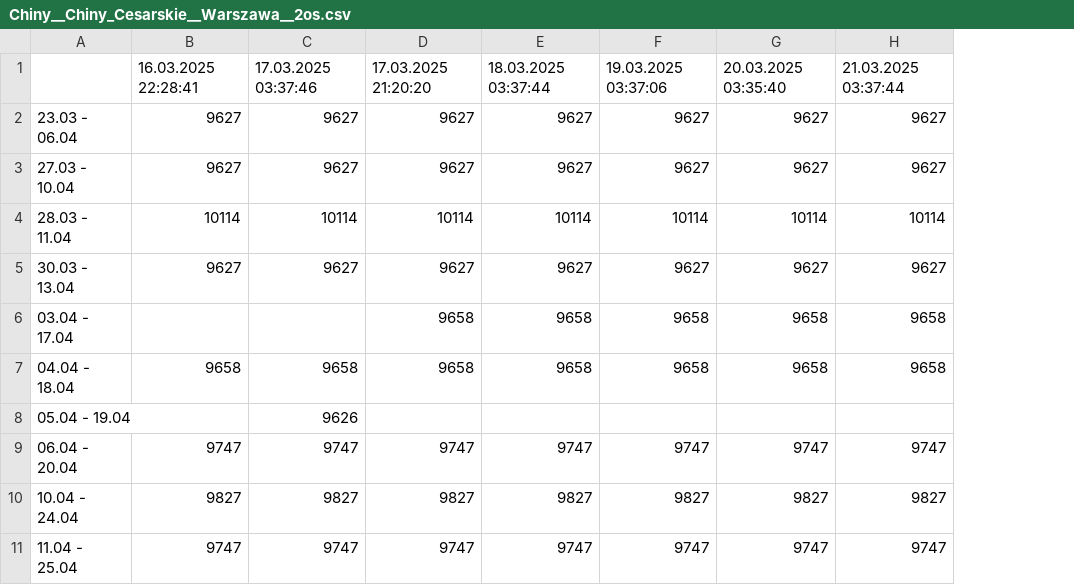
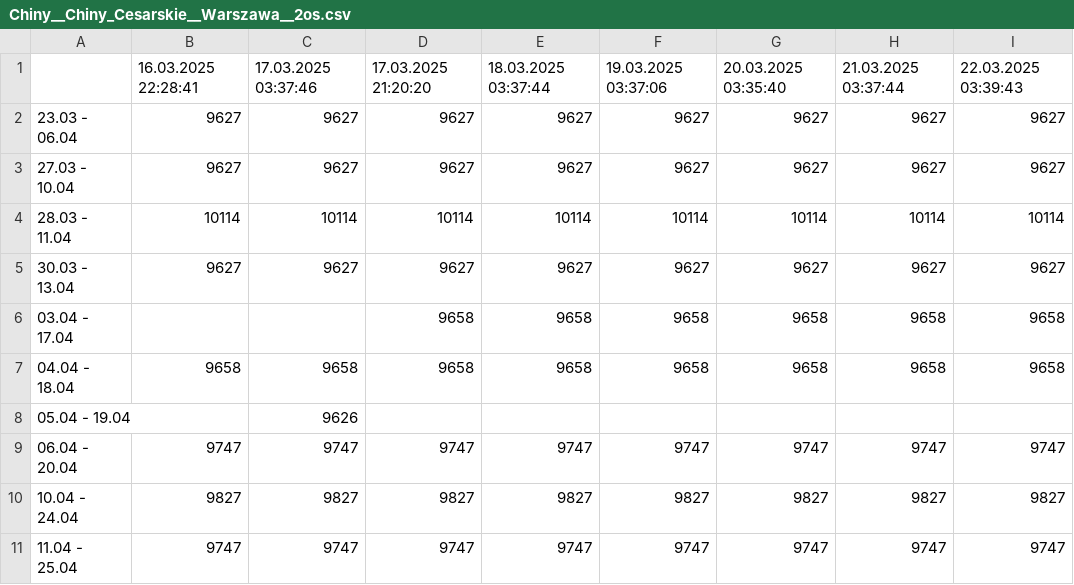
Before and after one commit to filipbiernat/RScraper, a CSV file: data/Chiny__Chiny_Cesarskie__Warszawa__2os.csv, drawn as a sheet; only a part is shown; the diff names each change by its address in the sheet, - before the commit and + after, or states it on an @@ line.

```diff
--- a/data/Chiny__Chiny_Cesarskie__Warszawa__2os.csv
+++ b/data/Chiny__Chiny_Cesarskie__Warszawa__2os.csv
+column I, rows 1-11: 22.03.2025 03:39:43 | 9627 | 9627 | 10114 | 9627 | 9658 | 9658 |  | 9747 | 9827 | 9747
```
Also changed, not shown: data/Chiny__Chiny_Cesarskie__Warszawa__1os.csv, data/Chiny__W_krainie_złotego_smoka__Warszawa__1os.csv, 23 other files.
